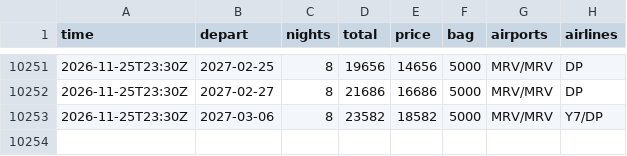
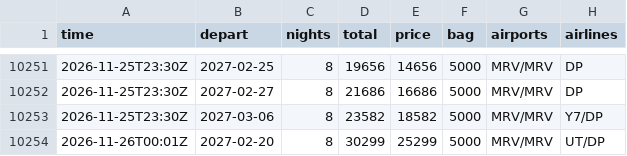
Before and after one commit to JohnLennon000/ski-tickets, a CSV file: docs/data/trips/caucasus.csv, drawn as a sheet; only a part is shown, gaps mark what is left out; the diff names each change by its address in the sheet, - before the commit and + after, or states it on an @@ line.

```diff
--- a/docs/data/trips/caucasus.csv
+++ b/docs/data/trips/caucasus.csv
+row 10254: 2026-11-26T00:01Z | 2027-02-20 | 8 | 30299 | 25299 | 5000 | MRV/MRV | UT/DP
```
Also changed, not shown: docs/data/best.csv, docs/data/trips/polyana.csv, 2 other files.
